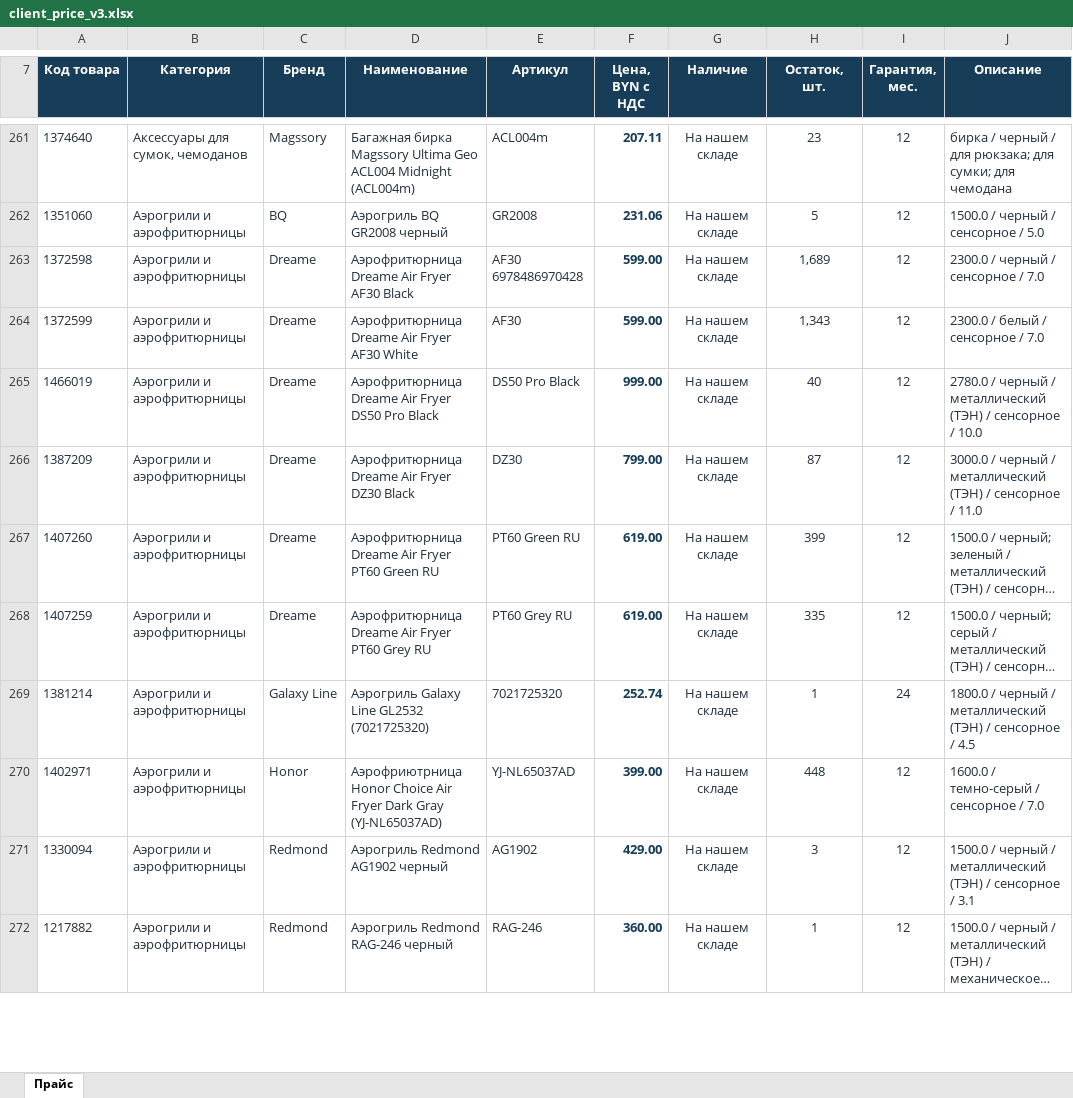
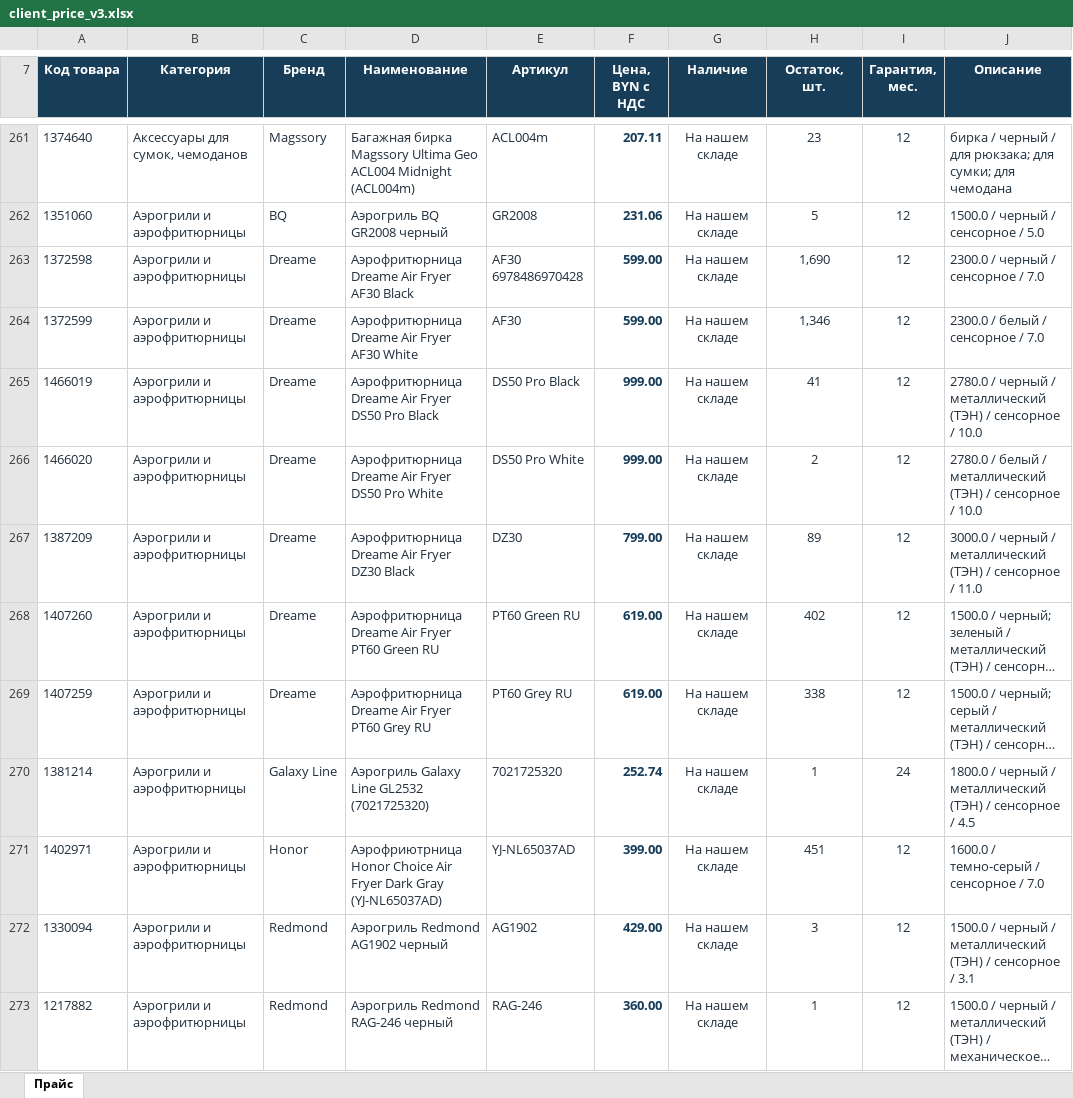
Before and after one commit to melomrock-art/onliner-feed-public, an Excel workbook: client_price_v3.xlsx, sheet Прайс, drawn as a sheet; only a part is shown, gaps mark what is left out; long unchanged cells end in …; values as stored, in another font and other column widths than the file's, no borders; table styles not drawn; addresses are those after the commit; the diff covers the shown part only; the diff names each change by its address in the sheet, - before the commit and + after, or states it on an @@ line.

```diff
--- a/client_price_v3.xlsx (sheet Прайс)
+++ b/client_price_v3.xlsx (sheet Прайс)
-H263 (Остаток, шт.): 1,689
+H263 (Остаток, шт.): 1,690
-H264 (Остаток, шт.): 1,343
+H264 (Остаток, шт.): 1,346
-H265 (Остаток, шт.): 40
+H265 (Остаток, шт.): 41
+row 266: 1466020 | Аэрогрили и аэрофритюрницы | Dreame | Аэрофритюрница Dreame Air Fryer DS50 Pro White | DS50 Pro White | 999.00 | На нашем складе | 2 | 12 | 2780.0 / белый / металлический (ТЭН) / сенсорное / 10.0
-H267 (Остаток, шт.): 87
+H267 (Остаток, шт.): 89
-H268 (Остаток, шт.): 399
+H268 (Остаток, шт.): 402
-H269 (Остаток, шт.): 335
+H269 (Остаток, шт.): 338
-H271 (Остаток, шт.): 448
+H271 (Остаток, шт.): 451
```
Also changed, not shown: 12 added rows, 22 removed rows and 216 edited cells elsewhere in this sheet, 2 other files.
